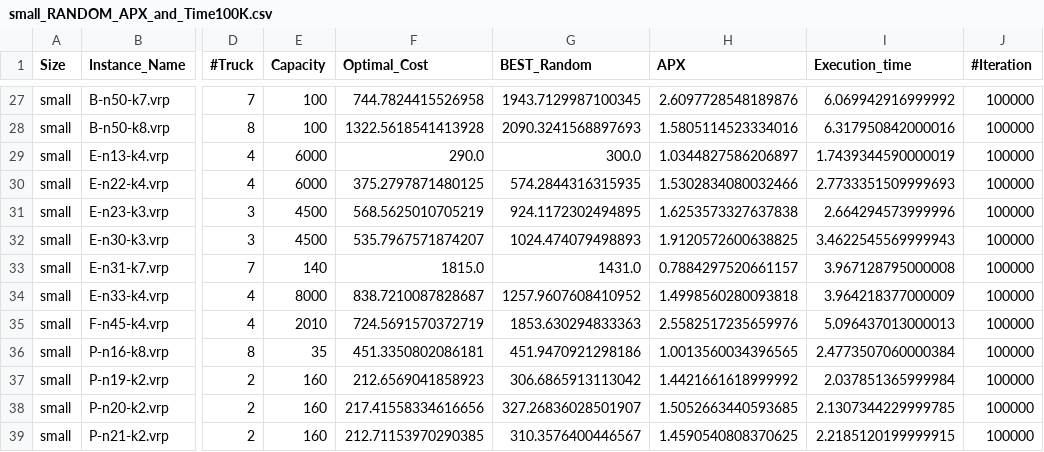
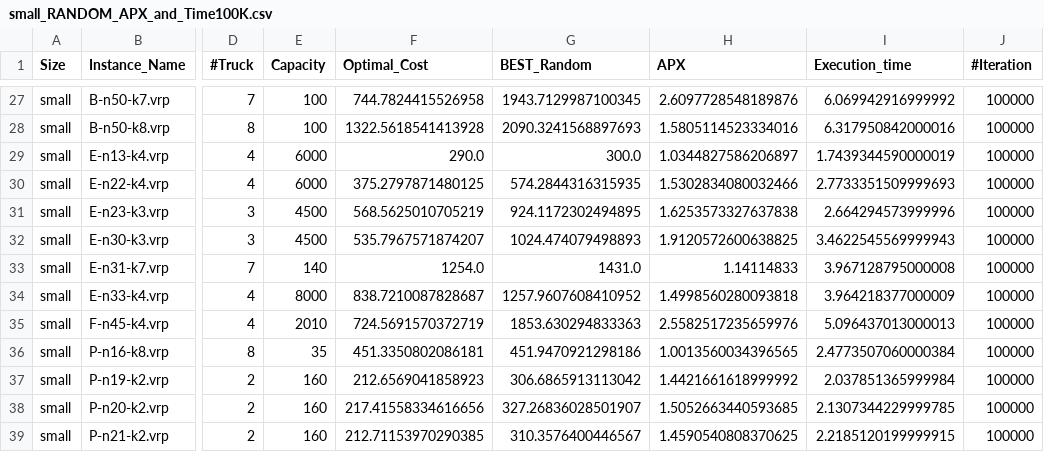
Before and after one commit to CinelliAlessia/Progetto_AMOD, a CSV file: main/Results/Random_Solutions/small_RANDOM_APX_and_Time100K.csv, drawn as a sheet; only a part is shown, gaps mark what is left out; the diff names each change by its address in the sheet, - before the commit and + after, or states it on an @@ line.

```diff
--- a/main/Results/Random_Solutions/small_RANDOM_APX_and_Time100K.csv
+++ b/main/Results/Random_Solutions/small_RANDOM_APX_and_Time100K.csv
-F33 (Optimal_Cost): 1815.0
+F33 (Optimal_Cost): 1254.0
-H33 (APX): 0.7884297520661157
+H33 (APX): 1.14114833
```
Also changed, not shown: main/Results/Heuristic_Solutions/Clarke_&_Wright_run/CW_All.csv, main/Results/Heuristic_Solutions/Clarke_&_Wright_run/small_CW_APX_and_Time.csv, 6 other files.
